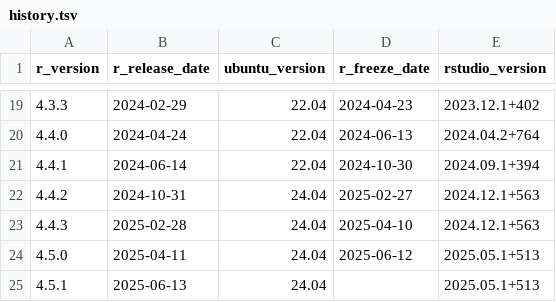
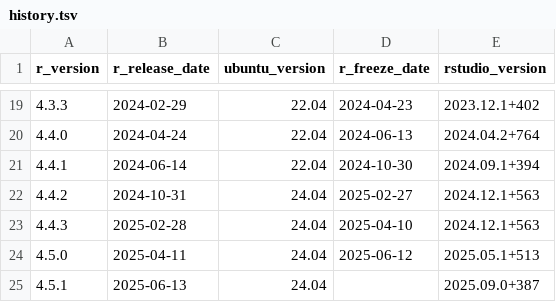
Before and after one commit to rocker-org/rocker-versioned2, a TSV file: build/args/history.tsv, drawn as a sheet; only a part is shown, gaps mark what is left out.

```diff
--- a/build/args/history.tsv
+++ b/build/args/history.tsv
@@ -24,2 +24,2 @@ r_version	r_release_date	ubuntu_version	r_freeze_date	rstudio_version
 4.5.0	2025-04-11	24.04	2025-06-12	2025.05.1+513
-4.5.1	2025-06-13	24.04		2025.05.1+513
+4.5.1	2025-06-13	24.04		2025.09.0+387
```
Also changed, not shown: build/variables/rstudio-versions.tsv, 10 other files.
